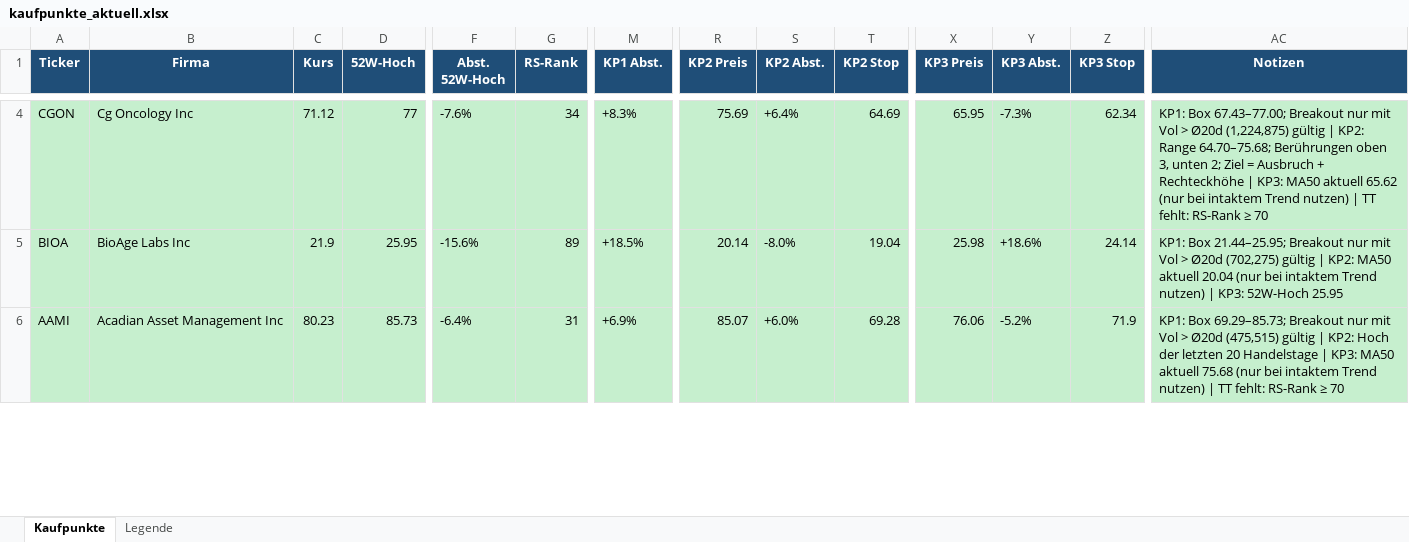
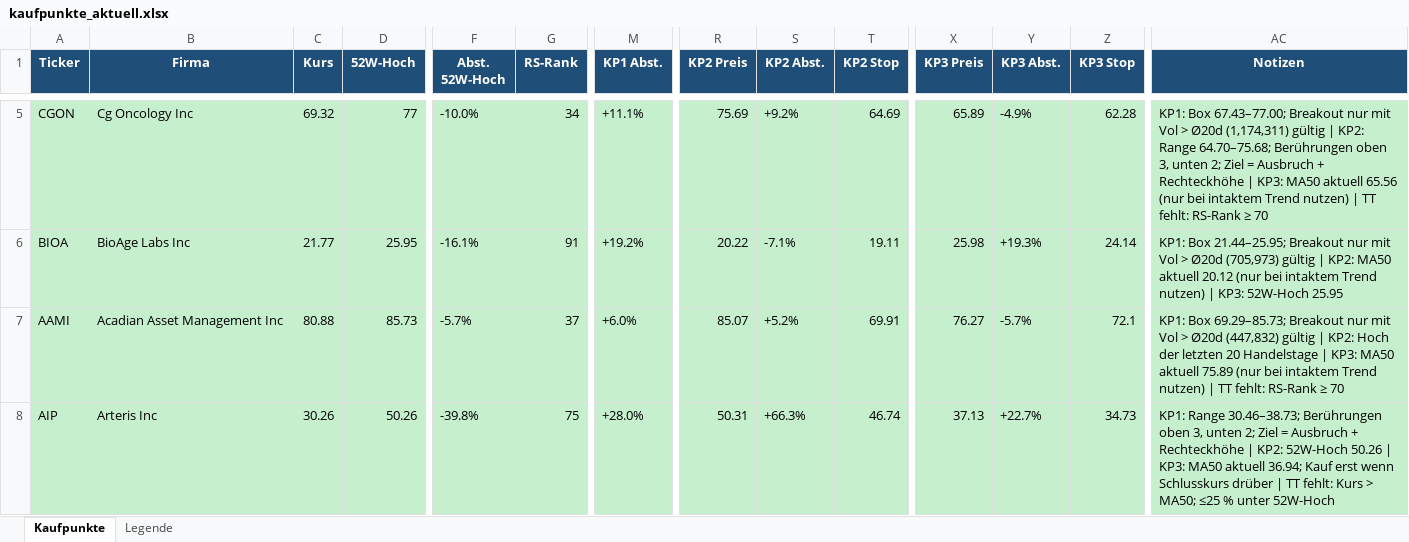
Before and after one commit to mat-schmuck/heliot, an Excel workbook: kaufpunkte_aktuell.xlsx, sheet Kaufpunkte, drawn as a sheet; only a part is shown, gaps mark what is left out; values as stored, in another font and other column widths than the file's, no borders; addresses are those after the commit; rows hold the shown columns only; the diff covers the shown part only; the diff names each change by its address in the sheet, - before the commit and + after, or states it on an @@ line.

```diff
--- a/kaufpunkte_aktuell.xlsx (sheet Kaufpunkte)
+++ b/kaufpunkte_aktuell.xlsx (sheet Kaufpunkte)
-C5 (Kurs): 71.12
+C5 (Kurs): 69.32
-F5 (Abst. 52W-Hoch): -7.6%
+F5 (Abst. 52W-Hoch): -10.0%
-M5 (KP1 Abst.): +8.3%
+M5 (KP1 Abst.): +11.1%
-S5 (KP2 Abst.): +6.4%
+S5 (KP2 Abst.): +9.2%
-X5 (KP3 Preis): 65.95
+X5 (KP3 Preis): 65.89
-Y5 (KP3 Abst.): -7.3%
+Y5 (KP3 Abst.): -4.9%
-Z5 (KP3 Stop): 62.34
+Z5 (KP3 Stop): 62.28
-AC5 (Notizen): …> Ø20d (1,224,875) gültig | KP2: Range 64.70–75.68; Berührungen oben 3, unten 2; Ziel = Ausbruch + Rechteckhöhe | KP3: MA50 aktuell 65.62 (nur bei…
+AC5 (Notizen): …> Ø20d (1,174,311) gültig | KP2: Range 64.70–75.68; Berührungen oben 3, unten 2; Ziel = Ausbruch + Rechteckhöhe | KP3: MA50 aktuell 65.56 (nur bei…
-C6 (Kurs): 21.9
+C6 (Kurs): 21.77
-F6 (Abst. 52W-Hoch): -15.6%
+F6 (Abst. 52W-Hoch): -16.1%
-G6 (RS-Rank): 89
+G6 (RS-Rank): 91
-M6 (KP1 Abst.): +18.5%
+M6 (KP1 Abst.): +19.2%
-R6 (KP2 Preis): 20.14
+R6 (KP2 Preis): 20.22
-S6 (KP2 Abst.): -8.0%
+S6 (KP2 Abst.): -7.1%
-T6 (KP2 Stop): 19.04
+T6 (KP2 Stop): 19.11
-Y6 (KP3 Abst.): +18.6%
+Y6 (KP3 Abst.): +19.3%
-AC6 (Notizen): …> Ø20d (702,275) gültig | KP2: MA50 aktuell 20.04 (nur bei…
+AC6 (Notizen): …> Ø20d (705,973) gültig | KP2: MA50 aktuell 20.12 (nur bei…
-C7 (Kurs): 80.23
+C7 (Kurs): 80.88
-F7 (Abst. 52W-Hoch): -6.4%
+F7 (Abst. 52W-Hoch): -5.7%
-G7 (RS-Rank): 31
+G7 (RS-Rank): 37
-M7 (KP1 Abst.): +6.9%
+M7 (KP1 Abst.): +6.0%
-S7 (KP2 Abst.): +6.0%
+S7 (KP2 Abst.): +5.2%
-T7 (KP2 Stop): 69.28
+T7 (KP2 Stop): 69.91
-X7 (KP3 Preis): 76.06
+X7 (KP3 Preis): 76.27
-Y7 (KP3 Abst.): -5.2%
+Y7 (KP3 Abst.): -5.7%
-Z7 (KP3 Stop): 71.9
+Z7 (KP3 Stop): 72.1
-AC7 (Notizen): …> Ø20d (475,515) gültig | KP2: Hoch der letzten 20 Handelstage | KP3: MA50 aktuell 75.68 (nur bei…
+AC7 (Notizen): …> Ø20d (447,832) gültig | KP2: Hoch der letzten 20 Handelstage | KP3: MA50 aktuell 75.89 (nur bei…
+row 8: AIP | Arteris Inc | 30.26 | 50.26 | -39.8% | 75 | +28.0% | 50.31 | +66.3% | 46.74 | 37.13 | +22.7% | 34.73 | KP1: Range 30.46–38.73; Berührungen oben 3, unten 2; Ziel = Ausbruch + Rechteckhöhe | KP2: 52W-Hoch 50.26 | KP3: MA50 aktuell 36.94; Kauf erst wenn Schlusskurs drüber | TT fehlt: Kurs > MA50; ≤25 % unter 52W-Hoch
```
Also changed, not shown: 21 added rows, 22 removed rows and 625 edited cells elsewhere in this sheet.
